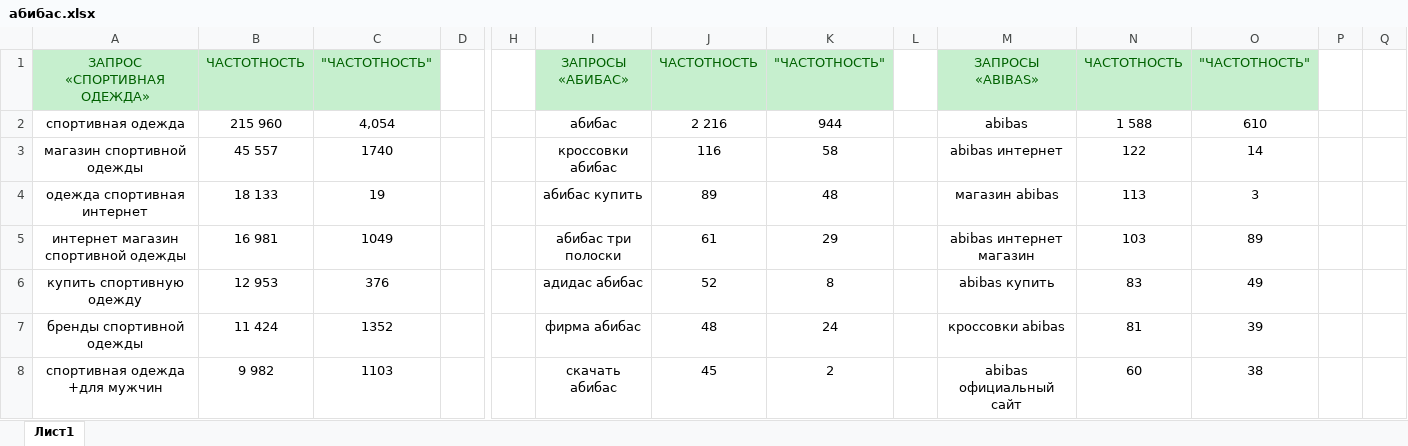
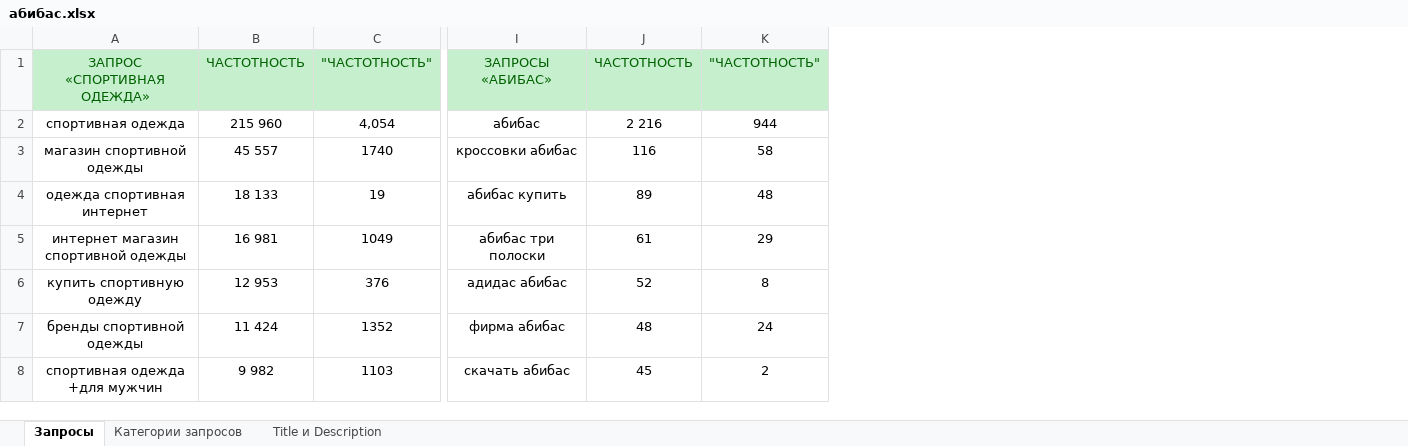
Before and after one commit to georgekazanba/brb, an Excel workbook: абибас.xlsx, sheet Запросы, drawn as a sheet; only a part is shown, gaps mark what is left out; values as stored, in another font and other column widths than the file's, no borders; removed rows and columns are numbered as before the commit, all else as after; the diff covers the shown part only; the diff names each change by its address in the sheet, - before the commit and + after, or states it on an @@ line.

Commit message:
Add files via upload

```diff
--- a/абибас.xlsx (sheet Запросы)
+++ b/абибас.xlsx (sheet Запросы)
-sheet tab: Лист1
+sheet tab: Запросы
+sheet tab: Категории запросов
+sheet tab: Title и Description
@@ column D hidden, empty @@
@@ column H hidden, empty @@
-column I, rows 1-8: ЗАПРОСЫ «АБИБАС» | абибас | кроссовки абибас | абибас купить | абибас три полоски | адидас абибас | фирма абибас | скачать абибас
-column J, rows 1-8: ЧАСТОТНОСТЬ | 2 216 | 116 | 89 | 61 | 52 | 48 | 45
-column K, rows 1-8: "ЧАСТОТНОСТЬ" | 944 | 58 | 48 | 29 | 8 | 24 | 2
-column L, empty
-column P, empty
-column Q, empty
-I1: ЗАПРОСЫ «ABIBAS»
+I1: ЗАПРОСЫ «АБИБАС»
-I2: abibas
+I2: абибас
-J2: 1 588
+J2: 2 216
-K2: 610
+K2: 944
-I3: abibas интернет
+I3: кроссовки абибас
-J3: 122
+J3: 116
-K3: 14
+K3: 58
-I4: магазин abibas
+I4: абибас купить
-J4: 113
+J4: 89
-K4: 3
+K4: 48
-I5: abibas интернет магазин
+I5: абибас три полоски
-J5: 103
+J5: 61
-K5: 89
+K5: 29
-I6: abibas купить
+I6: адидас абибас
-J6: 83
+J6: 52
-K6: 49
+K6: 8
-I7: кроссовки abibas
+I7: фирма абибас
-J7: 81
+J7: 48
-K7: 39
+K7: 24
-I8: abibas официальный сайт
+I8: скачать абибас
-J8: 60
+J8: 45
-K8: 38
+K8: 2
```
Also changed, not shown: 26 removed rows, 67 edited cells and cell formats elsewhere in this sheet.
